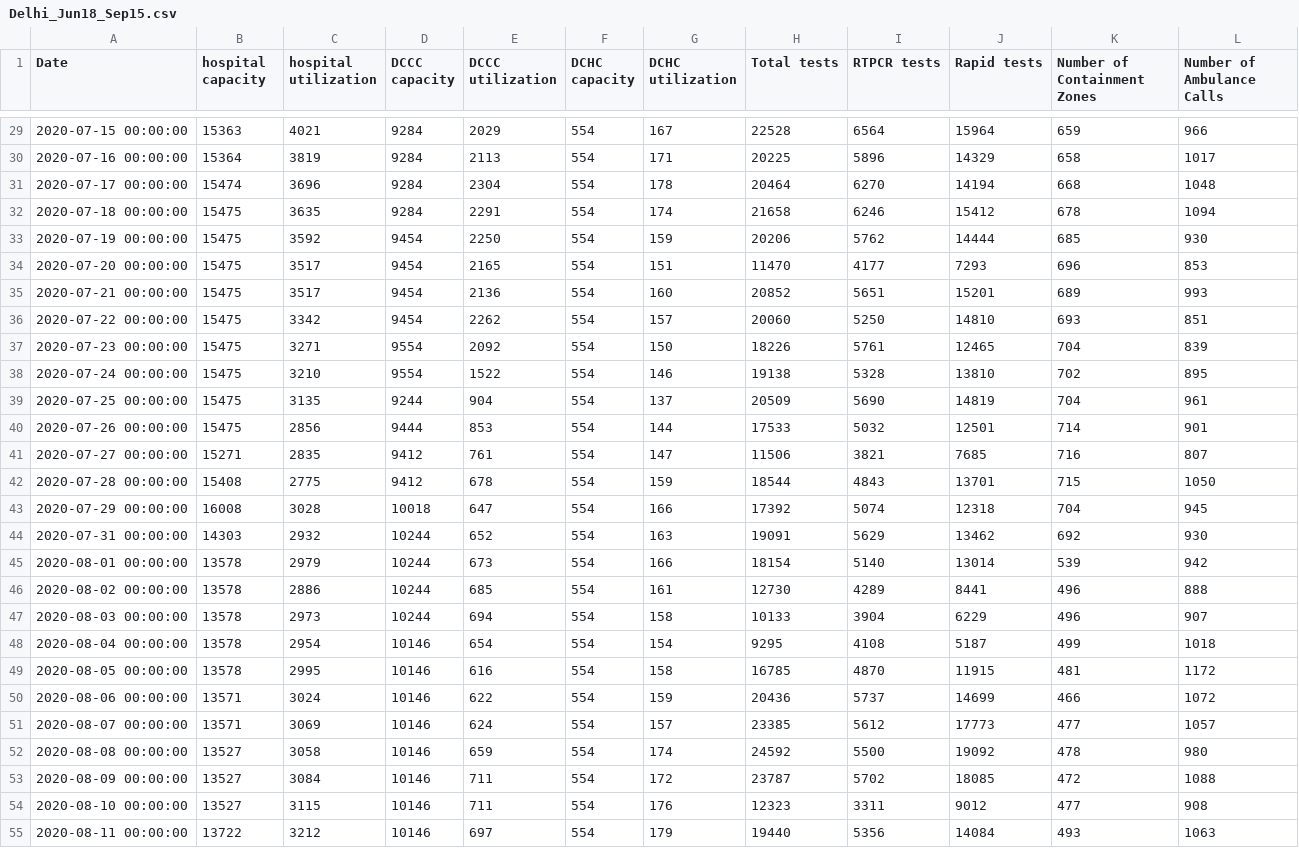
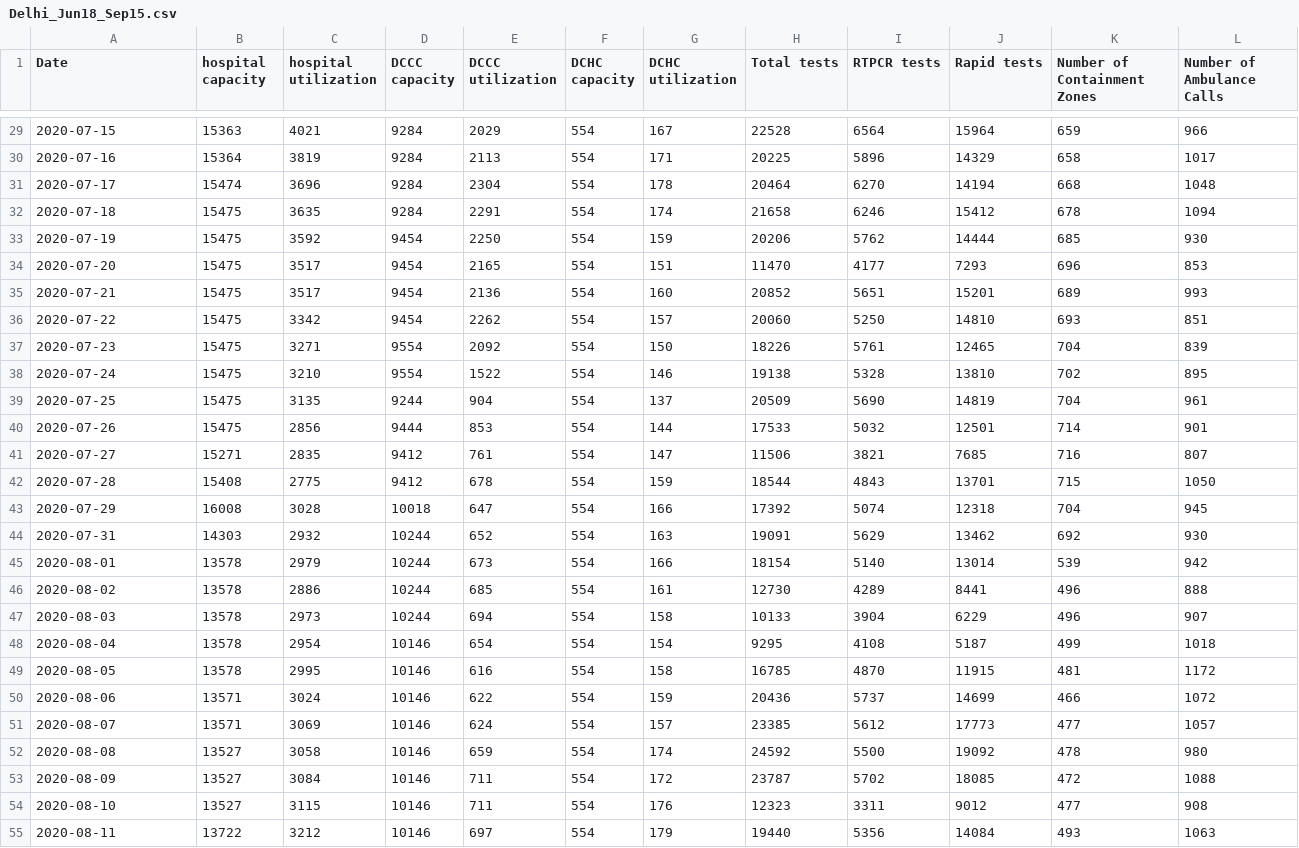
Before and after one commit to grill05/covid19india_data_parser, a CSV file: csv_dumps/Delhi_Jun18_Sep15.csv, drawn as a sheet; only a part is shown, gaps mark what is left out; the diff covers the shown part only.

```diff
--- a/csv_dumps/Delhi_Jun18_Sep15.csv
+++ b/csv_dumps/Delhi_Jun18_Sep15.csv
@@ -29,27 +29,27 @@ Date, hospital capacity,hospital utilization,DCCC capacity,DCCC utilization,DCHC
-2020-07-15 00:00:00,15363,4021,9284,2029,554,167,22528,6564,15964,659,966
-2020-07-16 00:00:00,15364,3819,9284,2113,554,171,20225,5896,14329,658,1017
-2020-07-17 00:00:00,15474,3696,9284,2304,554,178,20464,6270,14194,668,1048
-2020-07-18 00:00:00,15475,3635,9284,2291,554,174,21658,6246,15412,678,1094
-2020-07-19 00:00:00,15475,3592,9454,2250,554,159,20206,5762,14444,685,930
-2020-07-20 00:00:00,15475,3517,9454,2165,554,151,11470,4177,7293,696,853
-2020-07-21 00:00:00,15475,3517,9454,2136,554,160,20852,5651,15201,689,993
-2020-07-22 00:00:00,15475,3342,9454,2262,554,157,20060,5250,14810,693,851
-2020-07-23 00:00:00,15475,3271,9554,2092,554,150,18226,5761,12465,704,839
-2020-07-24 00:00:00,15475,3210,9554,1522,554,146,19138,5328,13810,702,895
-2020-07-25 00:00:00,15475,3135,9244,904,554,137,20509,5690,14819,704,961
-2020-07-26 00:00:00,15475,2856,9444,853,554,144,17533,5032,12501,714,901
-2020-07-27 00:00:00,15271,2835,9412,761,554,147,11506,3821,7685,716,807
-2020-07-28 00:00:00,15408,2775,9412,678,554,159,18544,4843,13701,715,1050
-2020-07-29 00:00:00,16008,3028,10018,647,554,166,17392,5074,12318,704,945
-2020-07-31 00:00:00,14303,2932,10244,652,554,163,19091,5629,13462,692,930
-2020-08-01 00:00:00,13578,2979,10244,673,554,166,18154,5140,13014,539,942
-2020-08-02 00:00:00,13578,2886,10244,685,554,161,12730,4289,8441,496,888
-2020-08-03 00:00:00,13578,2973,10244,694,554,158,10133,3904,6229,496,907
-2020-08-04 00:00:00,13578,2954,10146,654,554,154,9295,4108,5187,499,1018
-2020-08-05 00:00:00,13578,2995,10146,616,554,158,16785,4870,11915,481,1172
-2020-08-06 00:00:00,13571,3024,10146,622,554,159,20436,5737,14699,466,1072
-2020-08-07 00:00:00,13571,3069,10146,624,554,157,23385,5612,17773,477,1057
-2020-08-08 00:00:00,13527,3058,10146,659,554,174,24592,5500,19092,478,980
-2020-08-09 00:00:00,13527,3084,10146,711,554,172,23787,5702,18085,472,1088
-2020-08-10 00:00:00,13527,3115,10146,711,554,176,12323,3311,9012,477,908
-2020-08-11 00:00:00,13722,3212,10146,697,554,179,19440,5356,14084,493,1063
+2020-07-15 ,15363,4021,9284,2029,554,167,22528,6564,15964,659,966
+2020-07-16 ,15364,3819,9284,2113,554,171,20225,5896,14329,658,1017
+2020-07-17 ,15474,3696,9284,2304,554,178,20464,6270,14194,668,1048
+2020-07-18 ,15475,3635,9284,2291,554,174,21658,6246,15412,678,1094
+2020-07-19 ,15475,3592,9454,2250,554,159,20206,5762,14444,685,930
+2020-07-20 ,15475,3517,9454,2165,554,151,11470,4177,7293,696,853
+2020-07-21 ,15475,3517,9454,2136,554,160,20852,5651,15201,689,993
+2020-07-22 ,15475,3342,9454,2262,554,157,20060,5250,14810,693,851
+2020-07-23 ,15475,3271,9554,2092,554,150,18226,5761,12465,704,839
+2020-07-24 ,15475,3210,9554,1522,554,146,19138,5328,13810,702,895
+2020-07-25 ,15475,3135,9244,904,554,137,20509,5690,14819,704,961
+2020-07-26 ,15475,2856,9444,853,554,144,17533,5032,12501,714,901
+2020-07-27 ,15271,2835,9412,761,554,147,11506,3821,7685,716,807
+2020-07-28 ,15408,2775,9412,678,554,159,18544,4843,13701,715,1050
+2020-07-29 ,16008,3028,10018,647,554,166,17392,5074,12318,704,945
+2020-07-31 ,14303,2932,10244,652,554,163,19091,5629,13462,692,930
+2020-08-01 ,13578,2979,10244,673,554,166,18154,5140,13014,539,942
+2020-08-02 ,13578,2886,10244,685,554,161,12730,4289,8441,496,888
+2020-08-03 ,13578,2973,10244,694,554,158,10133,3904,6229,496,907
+2020-08-04 ,13578,2954,10146,654,554,154,9295,4108,5187,499,1018
+2020-08-05 ,13578,2995,10146,616,554,158,16785,4870,11915,481,1172
+2020-08-06 ,13571,3024,10146,622,554,159,20436,5737,14699,466,1072
+2020-08-07 ,13571,3069,10146,624,554,157,23385,5612,17773,477,1057
+2020-08-08 ,13527,3058,10146,659,554,174,24592,5500,19092,478,980
+2020-08-09 ,13527,3084,10146,711,554,172,23787,5702,18085,472,1088
+2020-08-10 ,13527,3115,10146,711,554,176,12323,3311,9012,477,908
+2020-08-11 ,13722,3212,10146,697,554,179,19440,5356,14084,493,1063
```
Also changed, not shown: 59 edited cells elsewhere in this file, 1 other file.
